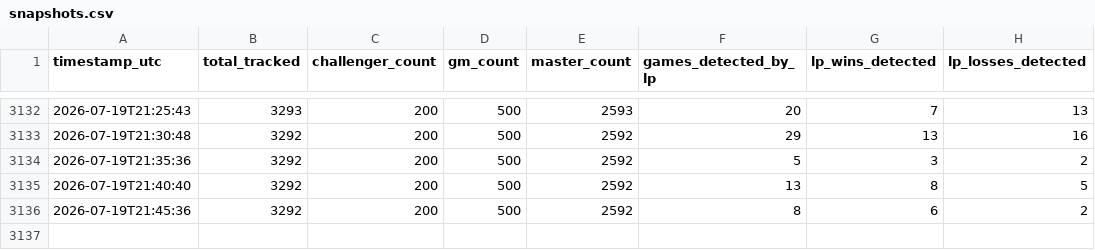
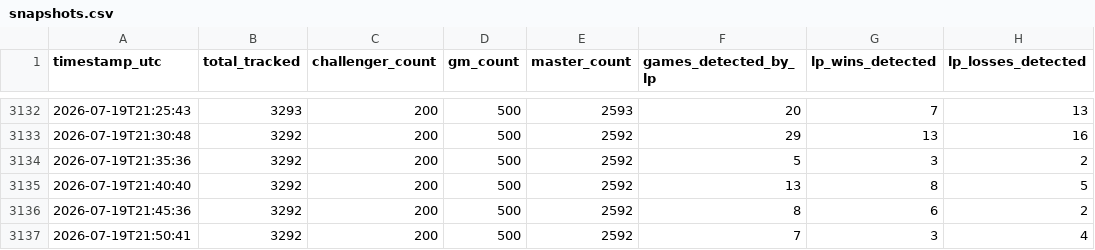
Before and after one commit to aasilvestre/lol-flex-tracker-3, a CSV file: data/snapshots.csv, drawn as a sheet; only a part is shown, gaps mark what is left out; the diff names each change by its address in the sheet, - before the commit and + after, or states it on an @@ line.

```diff
--- a/data/snapshots.csv
+++ b/data/snapshots.csv
+row 3137: 2026-07-19T21:50:41 | 3292 | 200 | 500 | 2592 | 7 | 3 | 4
```
Also changed, not shown: data/player_current.csv, 1 other file.
